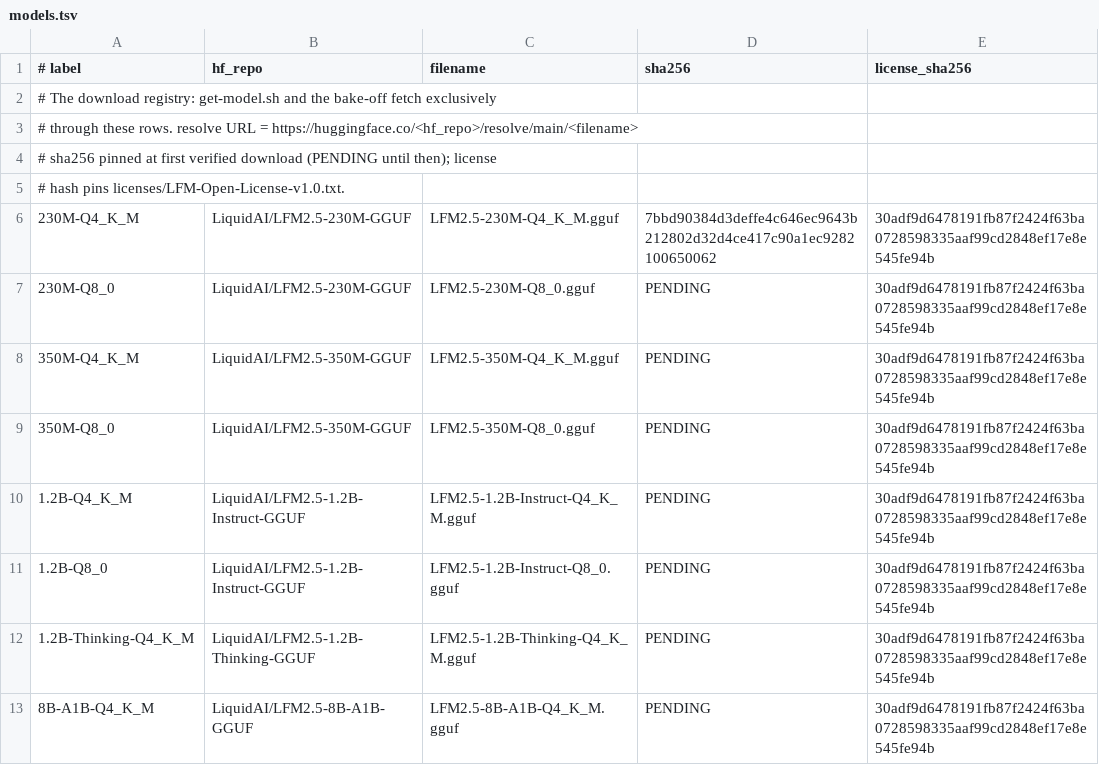
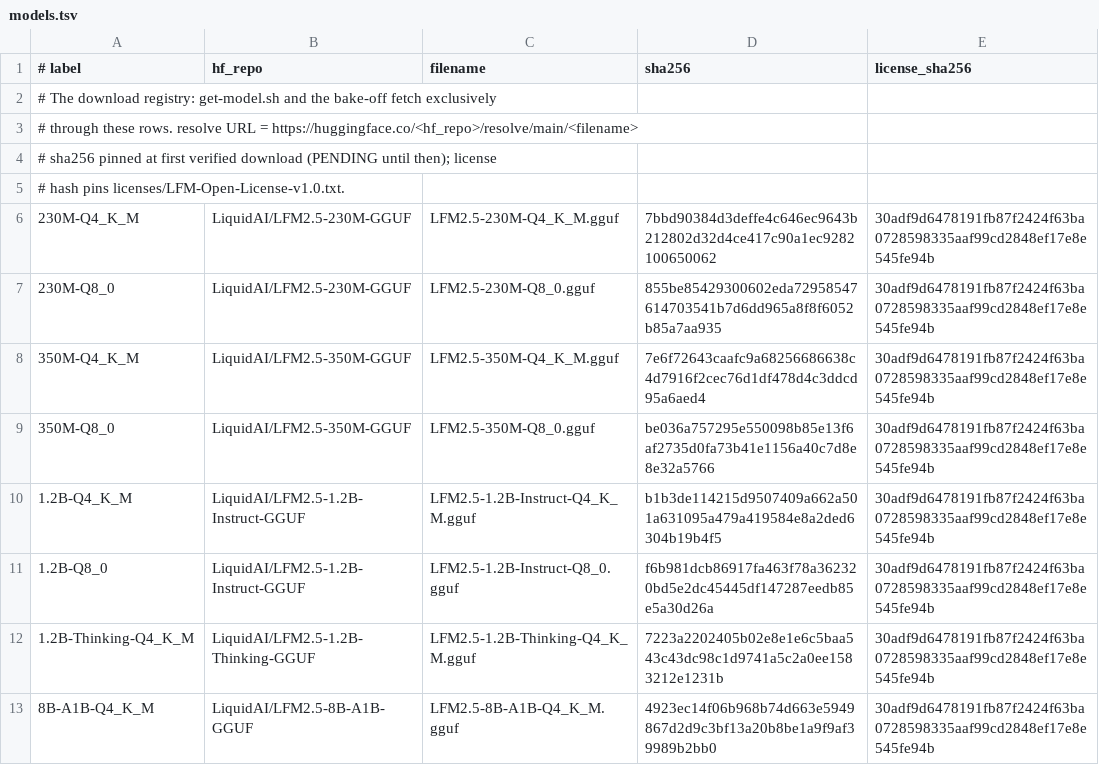
Before and after one commit to rgsuarez/memwatch, a TSV file: scripts/models.tsv, drawn as a sheet.

Commit message:
Pin every registry row: all eight combos hash-verified on download

```diff
--- a/scripts/models.tsv
+++ b/scripts/models.tsv
@@ -6,8 +6,8 @@
 230M-Q4_K_M	LiquidAI/LFM2.5-230M-GGUF	LFM2.5-230M-Q4_K_M.gguf	7bbd90384d3deffe4c646ec9643b212802d32d4ce417c90a1ec9282100650062	30adf9d6478191fb87f2424f63ba0728598335aaf99cd2848ef17e8e545fe94b
-230M-Q8_0	LiquidAI/LFM2.5-230M-GGUF	LFM2.5-230M-Q8_0.gguf	PENDING	30adf9d6478191fb87f2424f63ba0728598335aaf99cd2848ef17e8e545fe94b
-350M-Q4_K_M	LiquidAI/LFM2.5-350M-GGUF	LFM2.5-350M-Q4_K_M.gguf	PENDING	30adf9d6478191fb87f2424f63ba0728598335aaf99cd2848ef17e8e545fe94b
-350M-Q8_0	LiquidAI/LFM2.5-350M-GGUF	LFM2.5-350M-Q8_0.gguf	PENDING	30adf9d6478191fb87f2424f63ba0728598335aaf99cd2848ef17e8e545fe94b
-1.2B-Q4_K_M	LiquidAI/LFM2.5-1.2B-Instruct-GGUF	LFM2.5-1.2B-Instruct-Q4_K_M.gguf	PENDING	30adf9d6478191fb87f2424f63ba0728598335aaf99cd2848ef17e8e545fe94b
-1.2B-Q8_0	LiquidAI/LFM2.5-1.2B-Instruct-GGUF	LFM2.5-1.2B-Instruct-Q8_0.gguf	PENDING	30adf9d6478191fb87f2424f63ba0728598335aaf99cd2848ef17e8e545fe94b
-1.2B-Thinking-Q4_K_M	LiquidAI/LFM2.5-1.2B-Thinking-GGUF	LFM2.5-1.2B-Thinking-Q4_K_M.gguf	PENDING	30adf9d6478191fb87f2424f63ba0728598335aaf99cd2848ef17e8e545fe94b
-8B-A1B-Q4_K_M	LiquidAI/LFM2.5-8B-A1B-GGUF	LFM2.5-8B-A1B-Q4_K_M.gguf	PENDING	30adf9d6478191fb87f2424f63ba0728598335aaf99cd2848ef17e8e545fe94b
+230M-Q8_0	LiquidAI/LFM2.5-230M-GGUF	LFM2.5-230M-Q8_0.gguf	855be85429300602eda72958547614703541b7d6dd965a8f8f6052b85a7aa935	30adf9d6478191fb87f2424f63ba0728598335aaf99cd2848ef17e8e545fe94b
+350M-Q4_K_M	LiquidAI/LFM2.5-350M-GGUF	LFM2.5-350M-Q4_K_M.gguf	7e6f72643caafc9a68256686638c4d7916f2cec76d1df478d4c3ddcd95a6aed4	30adf9d6478191fb87f2424f63ba0728598335aaf99cd2848ef17e8e545fe94b
+350M-Q8_0	LiquidAI/LFM2.5-350M-GGUF	LFM2.5-350M-Q8_0.gguf	be036a757295e550098b85e13f6af2735d0fa73b41e1156a40c7d8e8e32a5766	30adf9d6478191fb87f2424f63ba0728598335aaf99cd2848ef17e8e545fe94b
+1.2B-Q4_K_M	LiquidAI/LFM2.5-1.2B-Instruct-GGUF	LFM2.5-1.2B-Instruct-Q4_K_M.gguf	b1b3de114215d9507409a662a501a631095a479a419584e8a2ded6304b19b4f5	30adf9d6478191fb87f2424f63ba0728598335aaf99cd2848ef17e8e545fe94b
+1.2B-Q8_0	LiquidAI/LFM2.5-1.2B-Instruct-GGUF	LFM2.5-1.2B-Instruct-Q8_0.gguf	f6b981dcb86917fa463f78a362320bd5e2dc45445df147287eedb85e5a30d26a	30adf9d6478191fb87f2424f63ba0728598335aaf99cd2848ef17e8e545fe94b
+1.2B-Thinking-Q4_K_M	LiquidAI/LFM2.5-1.2B-Thinking-GGUF	LFM2.5-1.2B-Thinking-Q4_K_M.gguf	7223a2202405b02e8e1e6c5baa543c43dc98c1d9741a5c2a0ee1583212e1231b	30adf9d6478191fb87f2424f63ba0728598335aaf99cd2848ef17e8e545fe94b
+8B-A1B-Q4_K_M	LiquidAI/LFM2.5-8B-A1B-GGUF	LFM2.5-8B-A1B-Q4_K_M.gguf	4923ec14f06b968b74d663e5949867d2d9c3bf13a20b8be1a9f9af39989b2bb0	30adf9d6478191fb87f2424f63ba0728598335aaf99cd2848ef17e8e545fe94b
```
